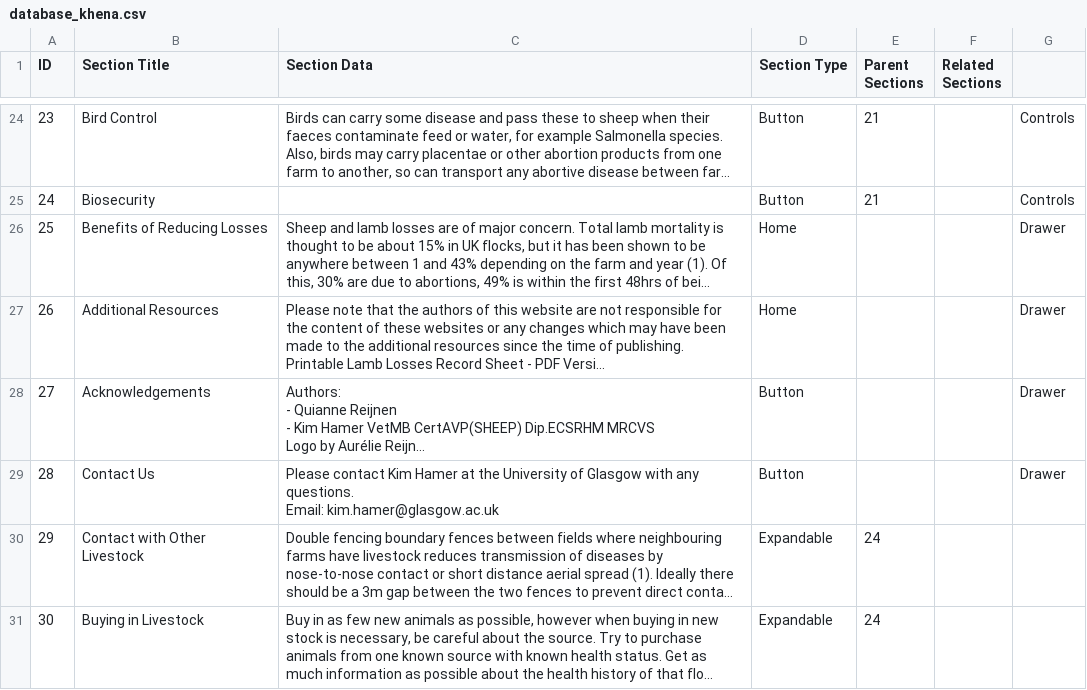
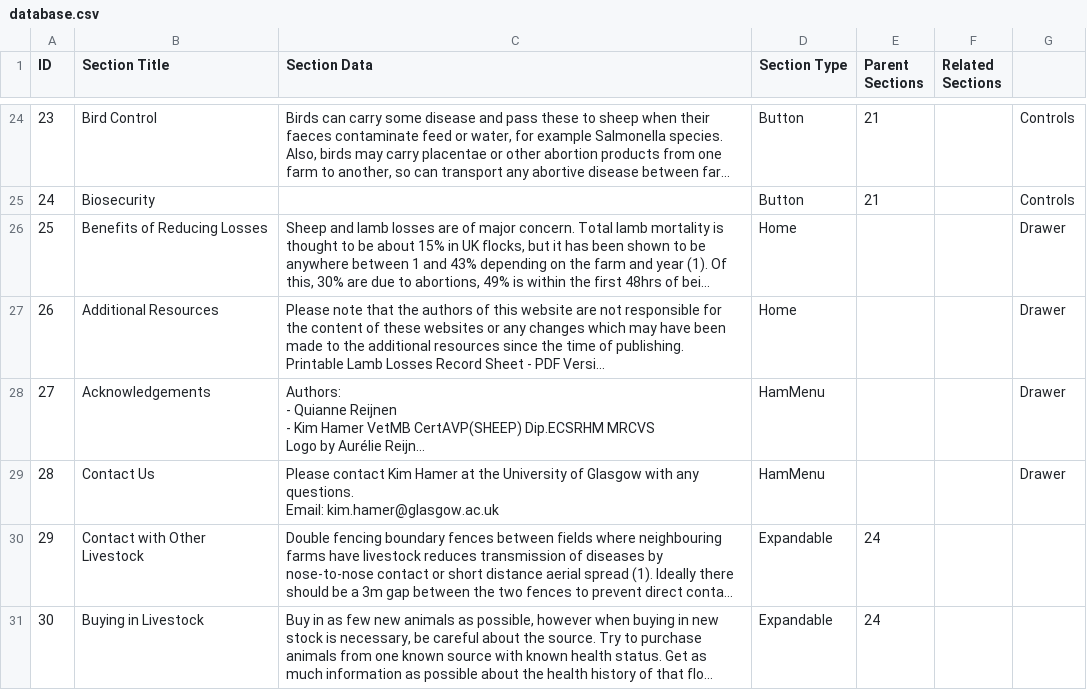
Before and after one commit to kimhamer22/FlockInfoC, a CSV file: database-population/database.csv (was database-population/database_khena.csv), drawn as a sheet; only a part is shown, gaps mark what is left out; long unchanged cells end in …; the diff names each change by its address in the sheet, - before the commit and + after, or states it on an @@ line.

Commit message:
Bugfix: Add missing type for ham menu

```diff
--- a/database-population/database_khena.csv
+++ b/database-population/database.csv
-D28:D29 (Section Type): Button
+D28:D29 (Section Type): HamMenu
```
Also changed, not shown: 7 other files.
